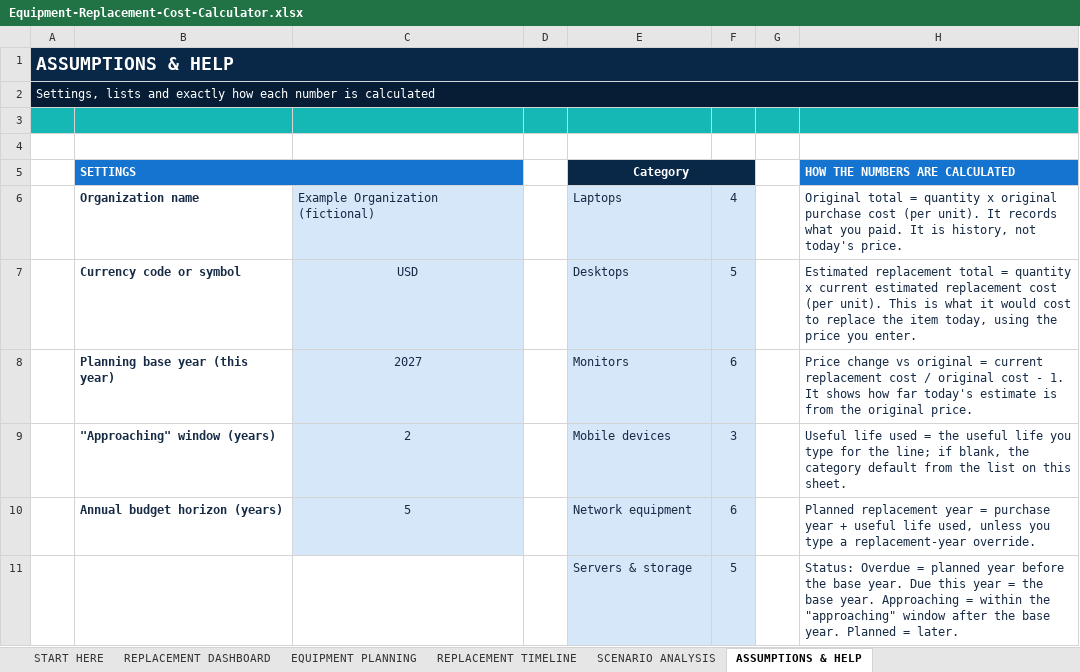
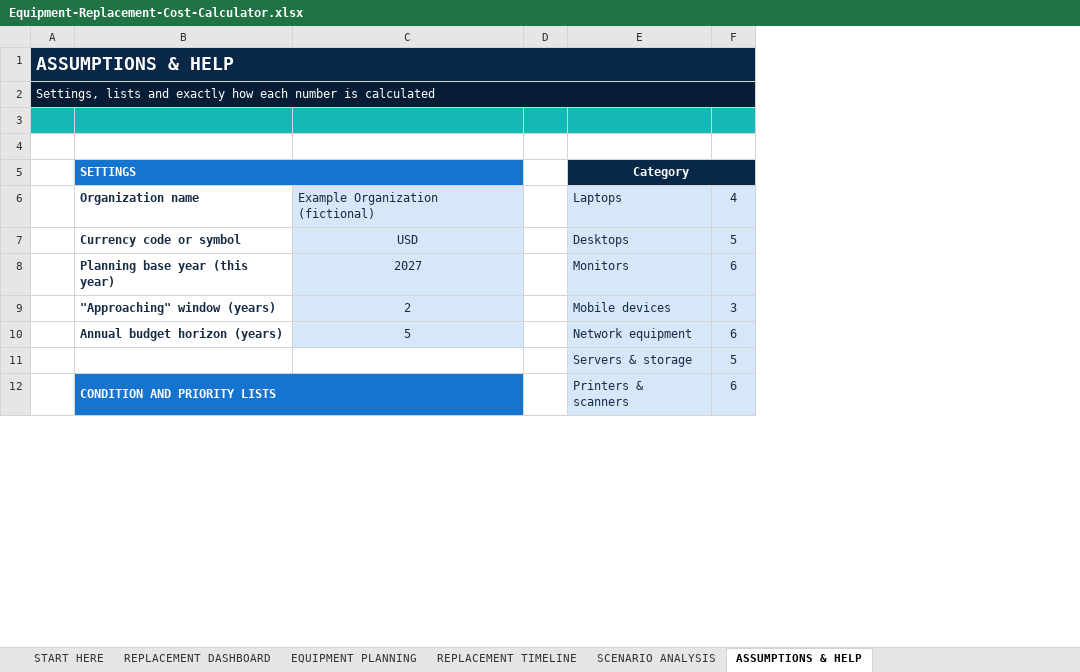
Before and after one commit to hekuran1/trackora-free-asset-management-toolkit, an Excel workbook: resources/equipment-replacement-calculator/workbook/Equipment-Replacement-Cost-Calculator.xlsx, sheet ASSUMPTIONS & HELP, drawn as a sheet; only a part is shown; values as stored, in another font and other column widths than the file's, no borders; removed rows and columns are numbered as before the commit, all else as after; the diff covers the shown part only; the diff names each change by its address in the sheet, - before the commit and + after, or states it on an @@ line.

Commit message:
Resource library final: all five resources visually inspected and behavior-tested; fixes across replacement, procurement and audit workbooks and all documents (#3)
Co-authored-by: Trackora <noreply@trackora.cloud>

```diff
--- a/resources/equipment-replacement-calculator/workbook/Equipment-Replacement-Cost-Calculator.xlsx (sheet ASSUMPTIONS & HELP)
+++ b/resources/equipment-replacement-calculator/workbook/Equipment-Replacement-Cost-Calculator.xlsx (sheet ASSUMPTIONS & HELP)
-column G, empty
-column H (HOW THE NUMBERS ARE CALCULATED), rows 6-11: Original total = quantity x original purchase cost (per unit). It records what you paid. It is history, not today's price. | Estimated replacement total = quantity x current estimated replacement cost (per unit). This is what it would cost to replace the item today, using the price you enter. | Price change vs original = current replacement cost / original cost - 1. It shows how far today's estimate is from the original price. | Useful life used = the useful life you type for the line; if blank, the category default from the list on this sheet. | Planned replacement year = purchase year + useful life used, unless you type a replacement-year override. | Status: Overdue = planned year before the base year. Due this year = the base year. Approaching = within the "approaching" window after the base year. Planned = later.
+row 12:  | CONDITION AND PRIORITY LISTS |  |  | Printers & scanners | 6
```
Also changed, not shown: 16 added rows, 1 removed row, 10 edited cells, cell formats and merged cells elsewhere in this sheet, sheet START HERE, sheet SCENARIO ANALYSIS, charts or pictures, resources/it-asset-audit-preparation-pack/workbook/Audit-Evidence-Log.xlsx, resources/it-asset-audit-preparation-pack/workbook/Audit-Findings-and-Remediation-Tracker.xlsx, 47 other files.
